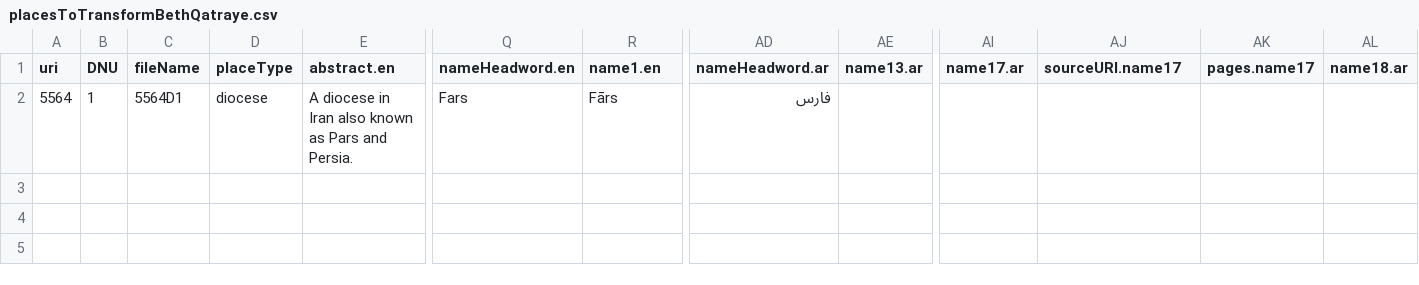
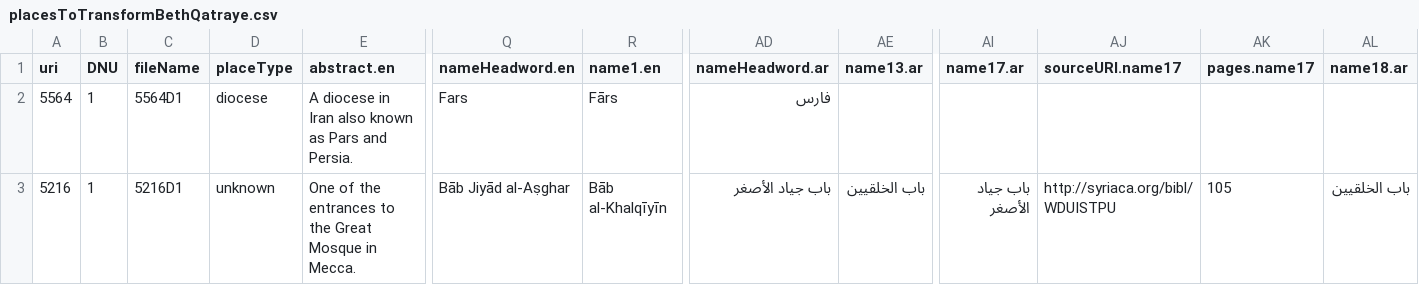
Before and after one commit to srophe/draft-data, a CSV file: data/bethqatraye-TSVTransform/placesToTransformBethQatraye.csv, drawn as a sheet; only a part is shown, gaps mark what is left out; rows hold the shown columns only; the diff names each change by its address in the sheet, - before the commit and + after, or states it on an @@ line.

Commit message:
Changed input data to test removing duplicate editor tags

```diff
--- a/data/bethqatraye-TSVTransform/placesToTransformBethQatraye.csv
+++ b/data/bethqatraye-TSVTransform/placesToTransformBethQatraye.csv
+row 3: 5216 | 1 | 5216D1 | unknown | One of the entrances to the Great Mosque in Mecca. | Bāb Jiyād al-Aṣghar | Bāb al-Khalqīyīn | باب جياد الأصغر | باب الخلقيين | باب جياد الأصغر | http://syriaca.org/bibl/WDUISTPU | 105 | باب الخلقيين
```
